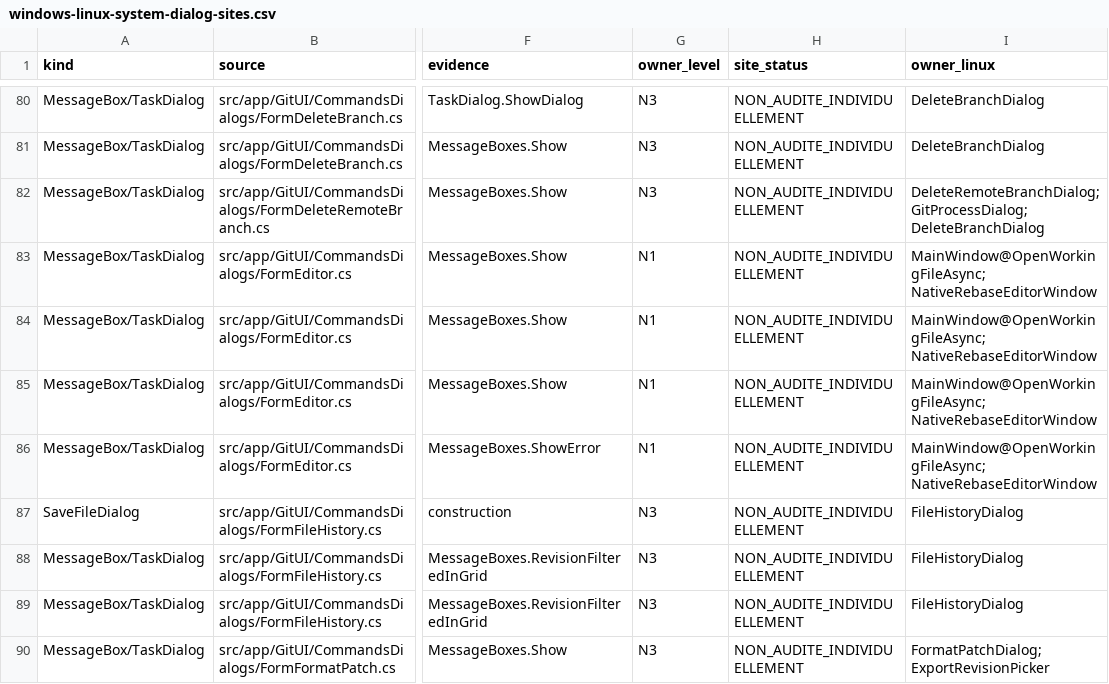
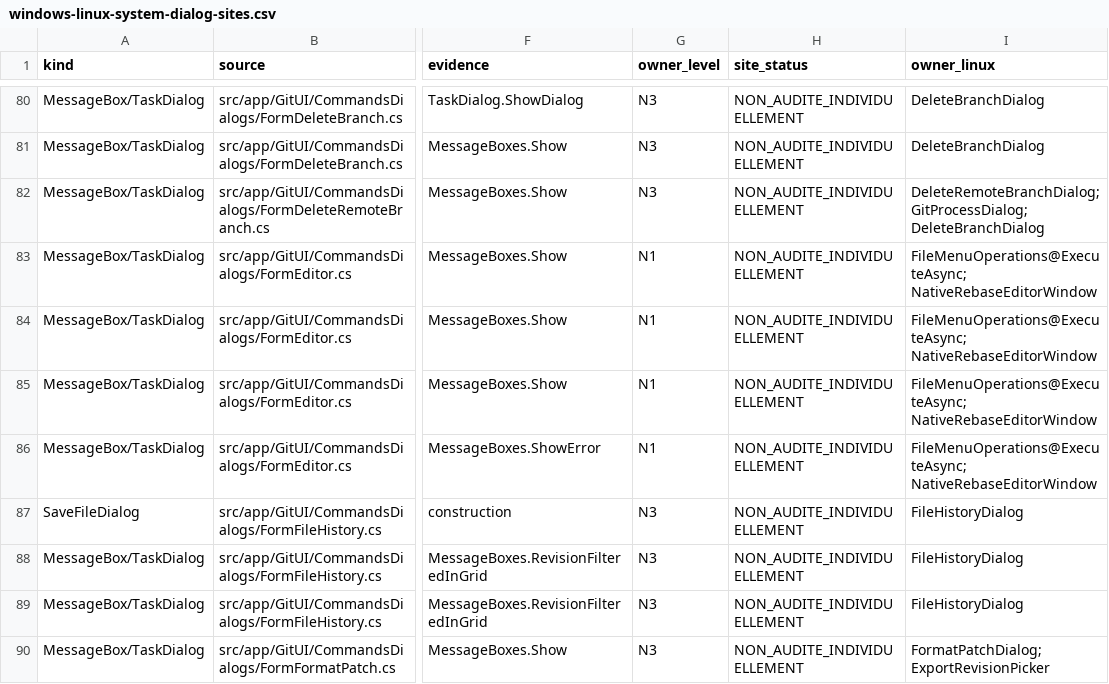
Before and after one commit to Azreal42/gitextensions, a CSV file: .agents/docs/windows-linux-system-dialog-sites.csv, drawn as a sheet; only a part is shown, gaps mark what is left out; the diff names each change by its address in the sheet, - before the commit and + after, or states it on an @@ line.

```diff
--- a/.agents/docs/windows-linux-system-dialog-sites.csv
+++ b/.agents/docs/windows-linux-system-dialog-sites.csv
-I83:I86 (owner_linux): MainWindow@OpenWorkingFileAsync; NativeRebaseEditorWindow
+I83:I86 (owner_linux): FileMenuOperations@ExecuteAsync; NativeRebaseEditorWindow
```
Also changed, not shown: .agents/docs/windows-linux-window-inventory.csv, 11 other files.
